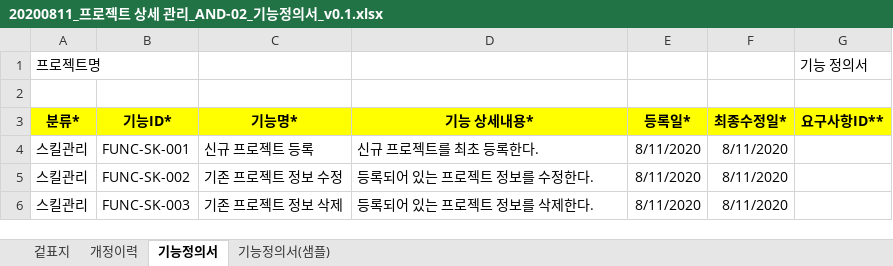
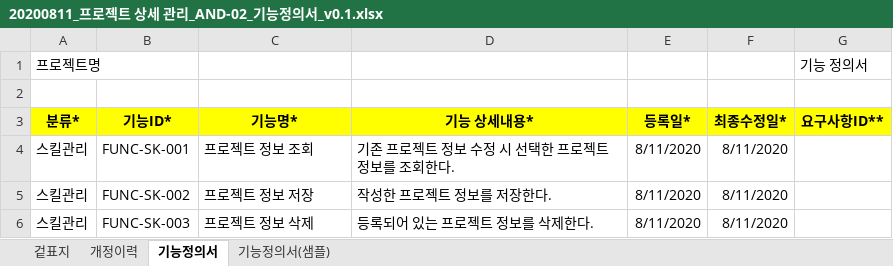
Before and after one commit to smilebulee/infogen_ims, an Excel workbook: 산출물/설계/AND-02.기능정의서/20200811_프로젝트 상세 관리_AND-02_기능정의서_v0.1.xlsx, sheet 기능정의서, drawn as a sheet; values as stored, in another font and other column widths than the file's, no borders; the diff names each change by its address in the sheet, - before the commit and + after, or states it on an @@ line.

```diff
--- a/산출물/설계/AND-02.기능정의서/20200811_프로젝트 상세 관리_AND-02_기능정의서_v0.1.xlsx (sheet 기능정의서)
+++ b/산출물/설계/AND-02.기능정의서/20200811_프로젝트 상세 관리_AND-02_기능정의서_v0.1.xlsx (sheet 기능정의서)
-C4 (기능명*): 신규 프로젝트 등록
+C4 (기능명*): 프로젝트 정보 조회
-D4 (기능 상세내용*): 신규 프로젝트를 최초 등록한다.
+D4 (기능 상세내용*): 기존 프로젝트 정보 수정 시 선택한 프로젝트 정보를 조회한다.
-C5 (기능명*): 기존 프로젝트 정보 수정
+C5 (기능명*): 프로젝트 정보 저장
-D5 (기능 상세내용*): 등록되어 있는 프로젝트 정보를 수정한다.
+D5 (기능 상세내용*): 작성한 프로젝트 정보를 저장한다.
-C6 (기능명*): 기존 프로젝트 정보 삭제
+C6 (기능명*): 프로젝트 정보 삭제
```
Also changed, not shown: 산출물/설계/AND-02.기능정의서/20200811_개발자 등록_AND-02_기능정의서_v0.2.xlsx, 1 other file.
